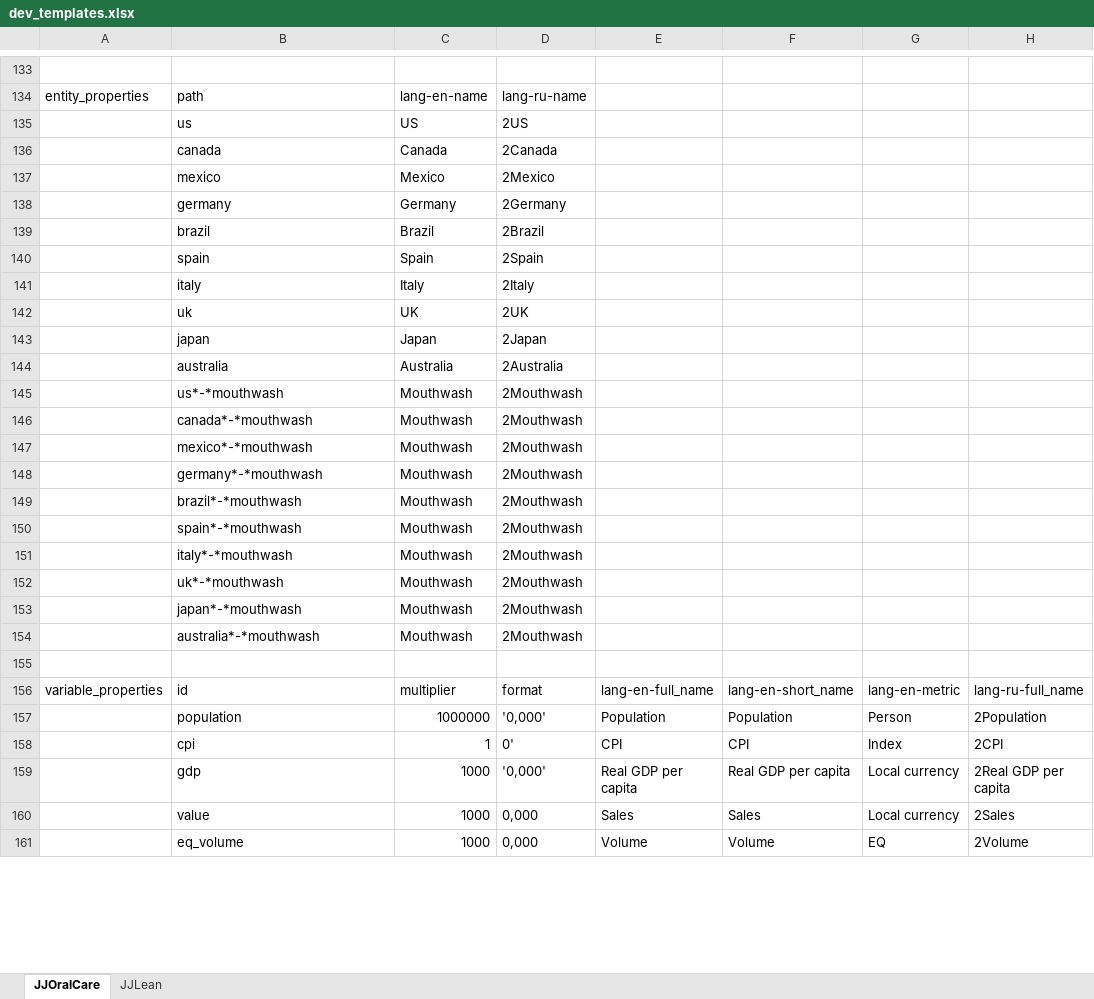
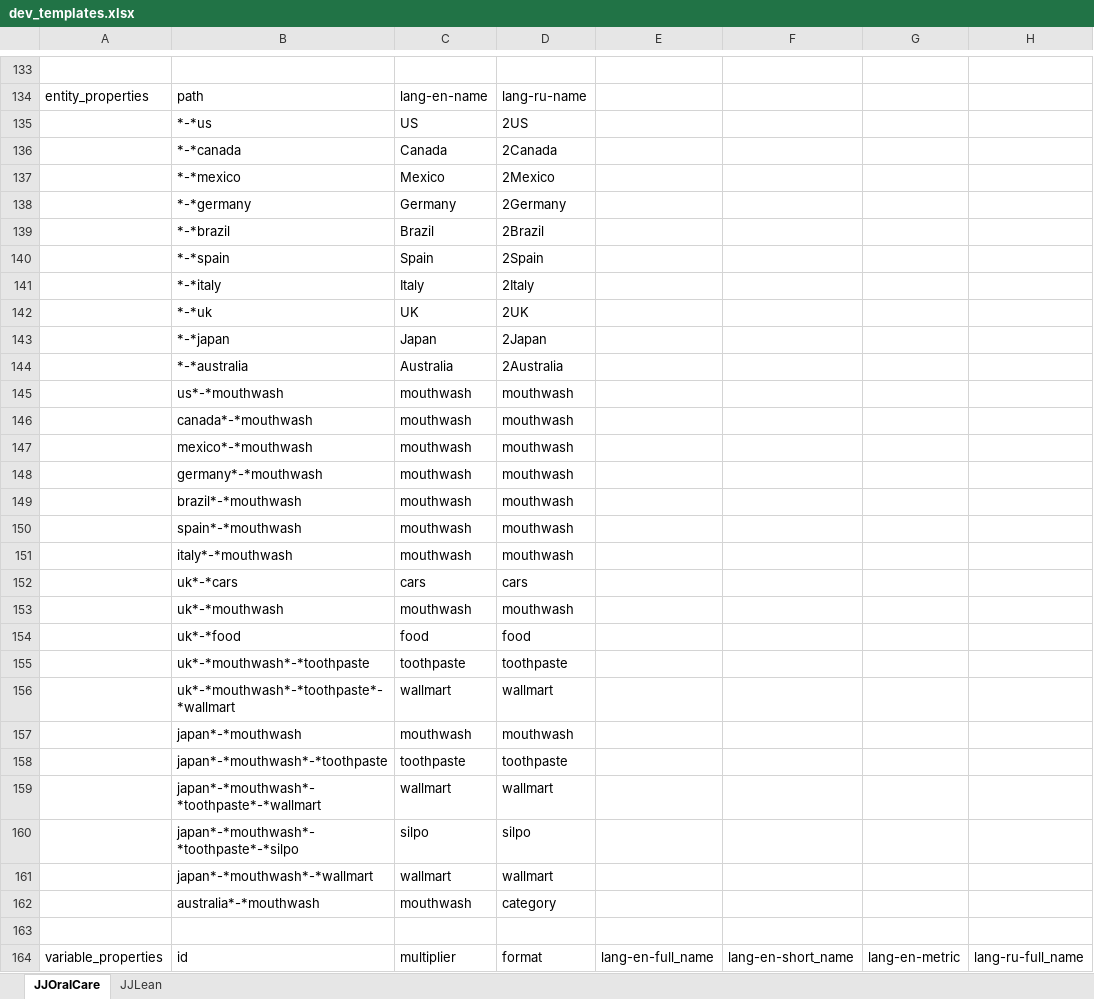
Before and after one commit to 4iStanUSer/_dev, an Excel workbook: dev_templates/dev_templates.xlsx, sheet JJOralCare, drawn as a sheet; only a part is shown, gaps mark what is left out; the shorter side is filled out with more unchanged rows; values as stored, in another font and other column widths than the file's, no borders; addresses are those after the commit; rows hold the shown columns only; the diff covers the shown part only; the diff names each change by its address in the sheet, - before the commit and + after, or states it on an @@ line.

```diff
--- a/dev_templates/dev_templates.xlsx (sheet JJOralCare)
+++ b/dev_templates/dev_templates.xlsx (sheet JJOralCare)
-B135: us
+B135: *-*us
-B136: canada
+B136: *-*canada
-B137: mexico
+B137: *-*mexico
-B138: germany
+B138: *-*germany
-B139: brazil
+B139: *-*brazil
-B140: spain
+B140: *-*spain
-B141: italy
+B141: *-*italy
-B142: uk
+B142: *-*uk
-B143: japan
+B143: *-*japan
-B144: australia
+B144: *-*australia
-C145:C151: Mouthwash
+C145:C151: mouthwash
-D145:D151: 2Mouthwash
+D145:D151: mouthwash
+row 152:  | uk*-*cars | cars | cars
-C153: Mouthwash
+C153: mouthwash
-D153: 2Mouthwash
+D153: mouthwash
+row 154:  | uk*-*food | food | food
+row 155:  | uk*-*mouthwash*-*toothpaste | toothpaste | toothpaste
+row 156:  | uk*-*mouthwash*-*toothpaste*-*wallmart | wallmart | wallmart
-C157: Mouthwash
+C157: mouthwash
-D157: 2Mouthwash
+D157: mouthwash
+row 158:  | japan*-*mouthwash*-*toothpaste | toothpaste | toothpaste
+row 159:  | japan*-*mouthwash*-*toothpaste*-*wallmart | wallmart | wallmart
+row 160:  | japan*-*mouthwash*-*toothpaste*-*silpo | silpo | silpo
+row 161:  | japan*-*mouthwash*-*wallmart | wallmart | wallmart
-C162: Mouthwash
+C162: mouthwash
-D162: 2Mouthwash
+D162: category
```
Also changed, not shown: 42 edited cells elsewhere in this sheet, 14 other files.
